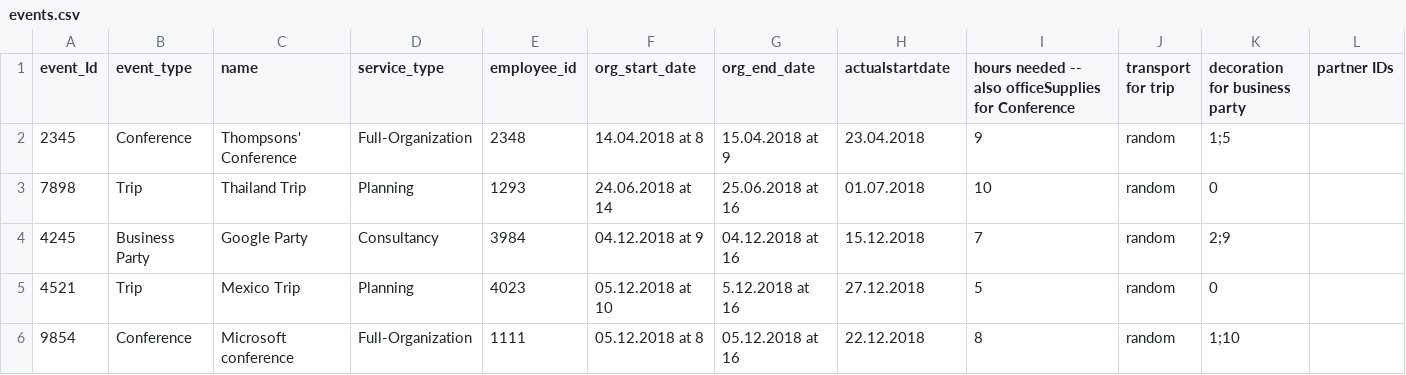
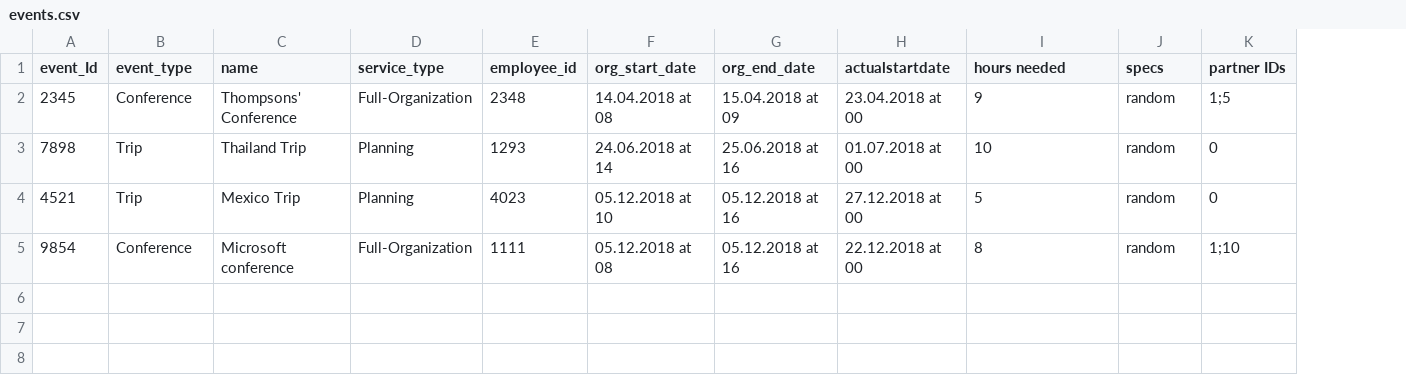
Before and after one commit to Royserg/HipHap, a CSV file: storage/events.csv, drawn as a sheet; removed rows and columns are numbered as before the commit, all else as after; the diff names each change by its address in the sheet, - before the commit and + after, or states it on an @@ line.

```diff
--- a/storage/events.csv
+++ b/storage/events.csv
-column K (decoration for business party), rows 2-3: 1;5 | 0; rows 5-6: 0 | 1;10
-I1: hours needed -- also officeSupplies for Conference
+I1: hours needed
-J1: transport for trip
+J1: specs
-F2 (org_start_date): 14.04.2018 at 8
+F2 (org_start_date): 14.04.2018 at 08
-G2 (org_end_date): 15.04.2018 at 9
+G2 (org_end_date): 15.04.2018 at 09
-H2 (actualstartdate): 23.04.2018
+H2 (actualstartdate): 23.04.2018 at 00
-K2 (partner IDs): (empty)
+K2 (partner IDs): 1;5
-H3 (actualstartdate): 01.07.2018
+H3 (actualstartdate): 01.07.2018 at 00
-K3 (partner IDs): (empty)
+K3 (partner IDs): 0
-row 4: 4245 | Business Party | Google Party | Consultancy | 3984 | 04.12.2018 at 9 | 04.12.2018 at 16 | 15.12.2018 | 7 | random | 2;9
-G4 (org_end_date): 5.12.2018 at 16
+G4 (org_end_date): 05.12.2018 at 16
-H4 (actualstartdate): 27.12.2018
+H4 (actualstartdate): 27.12.2018 at 00
-K4 (partner IDs): (empty)
+K4 (partner IDs): 0
-F5 (org_start_date): 05.12.2018 at 8
+F5 (org_start_date): 05.12.2018 at 08
-H5 (actualstartdate): 22.12.2018
+H5 (actualstartdate): 22.12.2018 at 00
-K5 (partner IDs): (empty)
+K5 (partner IDs): 1;10
```
Also changed, not shown: 4 other files.
